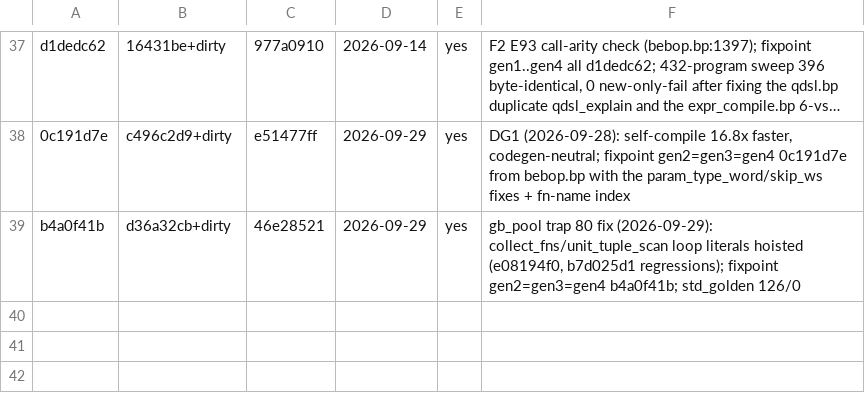
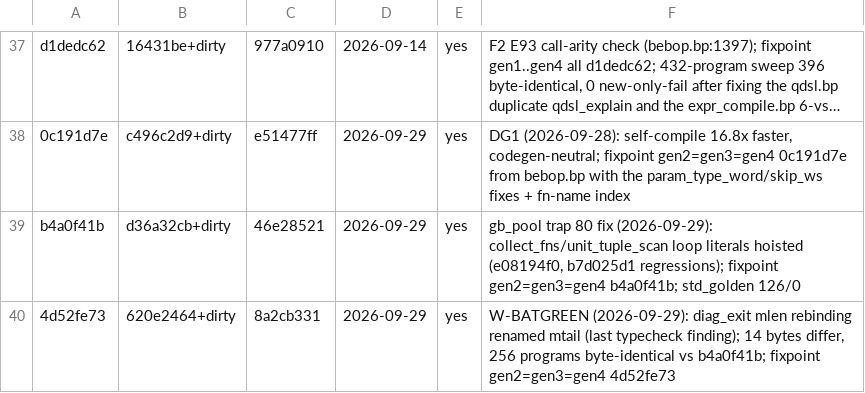
Before and after one commit to SyniakSviatoslav/dowiz, a TSV file: bebop-lang/compilers/MANIFEST.tsv, drawn as a sheet; only a part is shown, gaps mark what is left out; long unchanged cells end in …; the diff names each change by its address in the sheet, - before the commit and + after, or states it on an @@ line.

```diff
--- a/bebop-lang/compilers/MANIFEST.tsv
+++ b/bebop-lang/compilers/MANIFEST.tsv
+row 40: 4d52fe73 | 620e2464+dirty | 8a2cb331 | 2026-09-29 | yes | W-BATGREEN (2026-09-29): diag_exit mlen rebinding renamed mtail (last typecheck finding); 14 bytes differ, 256 programs byte-identical vs b4a0f41b; fixpoint gen2=gen3=gen4 4d52fe73
```
Also changed, not shown: 57 other files.
